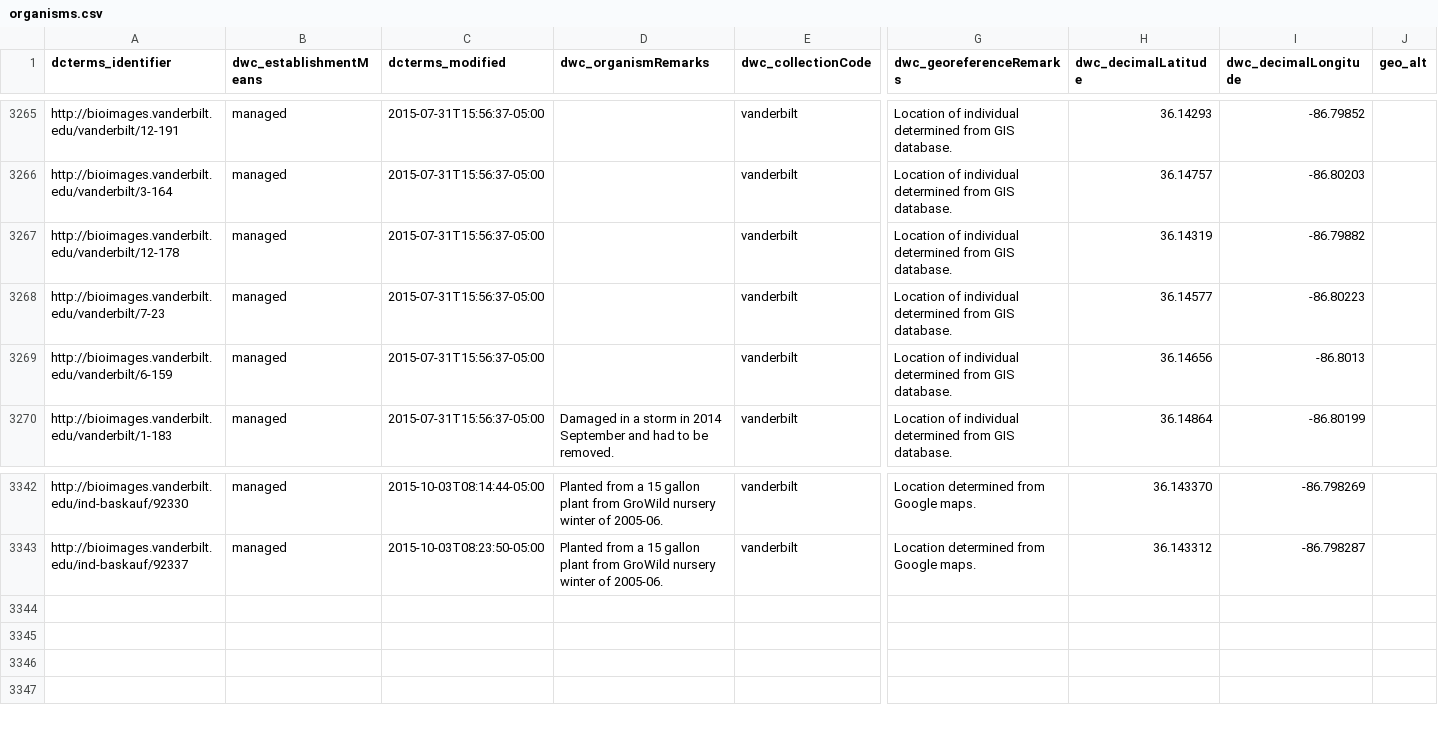
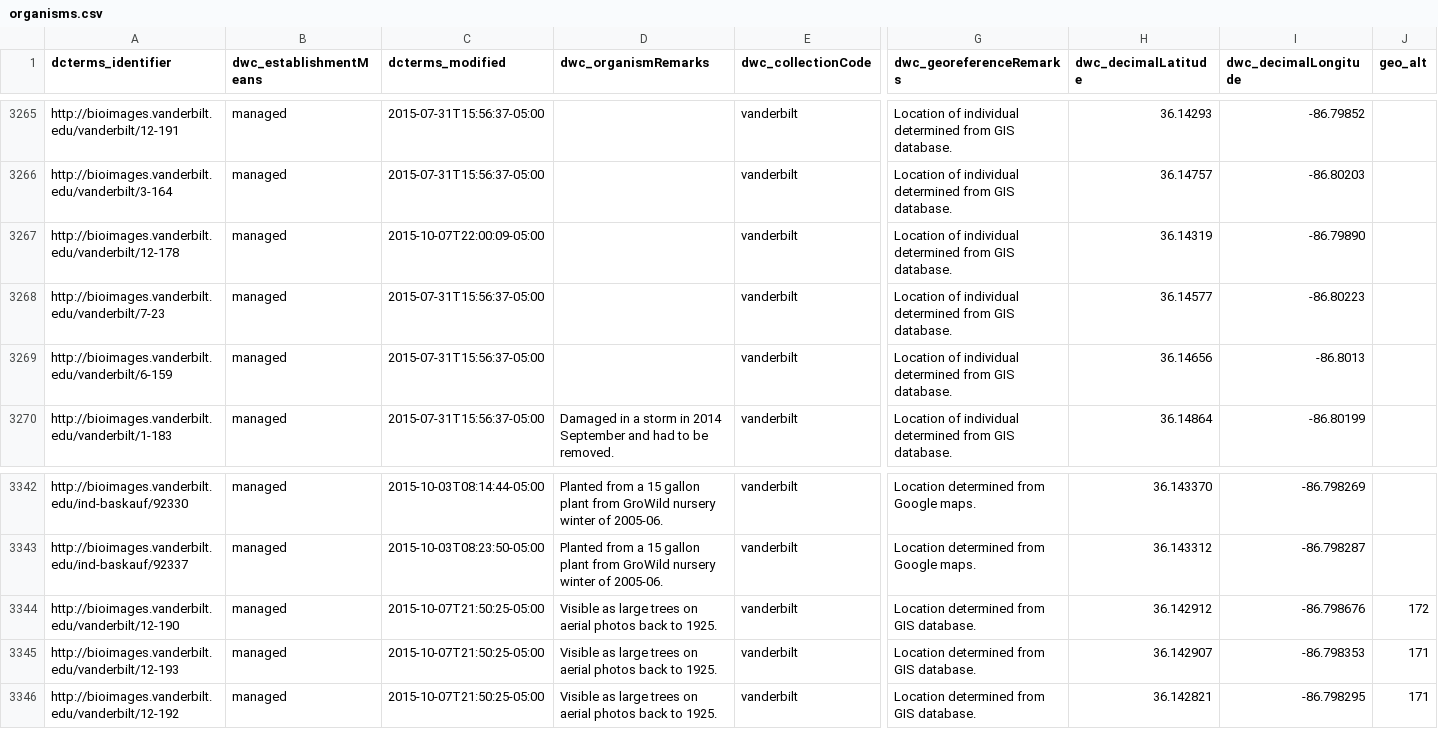
Before and after one commit to baskaufs/Bioimages, a CSV file: organisms.csv, drawn as a sheet; only a part is shown, gaps mark what is left out; rows hold the shown columns only; the diff names each change by its address in the sheet, - before the commit and + after, or states it on an @@ line.

```diff
--- a/organisms.csv
+++ b/organisms.csv
-C3267 (dcterms_modified): 2015-07-31T15:56:37-05:00
+C3267 (dcterms_modified): 2015-10-07T22:00:09-05:00
-I3267 (dwc_decimalLongitude): -86.79882
+I3267 (dwc_decimalLongitude): -86.79890
+row 3344: http://bioimages.vanderbilt.edu/vanderbilt/12-190 | managed | 2015-10-07T21:50:25-05:00 | Visible as large trees on aerial photos back to 1925. | vanderbilt | Location determined from GIS database. | 36.142912 | -86.798676 | 172
+row 3345: http://bioimages.vanderbilt.edu/vanderbilt/12-193 | managed | 2015-10-07T21:50:25-05:00 | Visible as large trees on aerial photos back to 1925. | vanderbilt | Location determined from GIS database. | 36.142907 | -86.798353 | 171
+row 3346: http://bioimages.vanderbilt.edu/vanderbilt/12-192 | managed | 2015-10-07T21:50:25-05:00 | Visible as large trees on aerial photos back to 1925. | vanderbilt | Location determined from GIS database. | 36.142821 | -86.798295 | 171
```
Also changed, not shown: determinations.csv.
